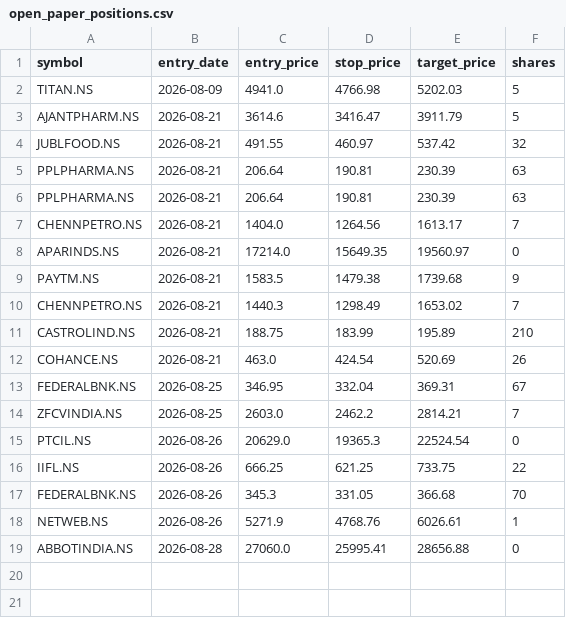
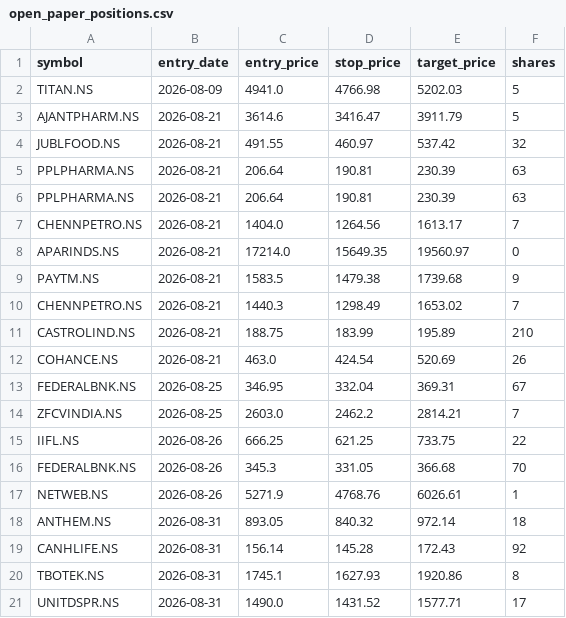
Before and after one commit to jyothsnav2012/trading-data-public, a CSV file: open_paper_positions.csv, drawn as a sheet.

```diff
--- a/open_paper_positions.csv
+++ b/open_paper_positions.csv
@@ -14,3 +14,2 @@ FEDERALBNK.NS,2026-08-25,346.95,332.04,369.31,67
 ZFCVINDIA.NS,2026-08-25,2603.0,2462.2,2814.21,7
-PTCIL.NS,2026-08-26,20629.0,19365.3,22524.54,0
 IIFL.NS,2026-08-26,666.25,621.25,733.75,22
@@ -18,2 +17,5 @@ FEDERALBNK.NS,2026-08-26,345.3,331.05,366.68,70
 NETWEB.NS,2026-08-26,5271.9,4768.76,6026.61,1
-ABBOTINDIA.NS,2026-08-28,27060.0,25995.41,28656.88,0
+ANTHEM.NS,2026-08-31,893.05,840.32,972.14,18
+CANHLIFE.NS,2026-08-31,156.14,145.28,172.43,92
+TBOTEK.NS,2026-08-31,1745.1,1627.93,1920.86,8
+UNITDSPR.NS,2026-08-31,1490.0,1431.52,1577.71,17
```
Also changed, not shown: closed_paper_trades.csv, position_sizing_log.csv, 1 other file.
